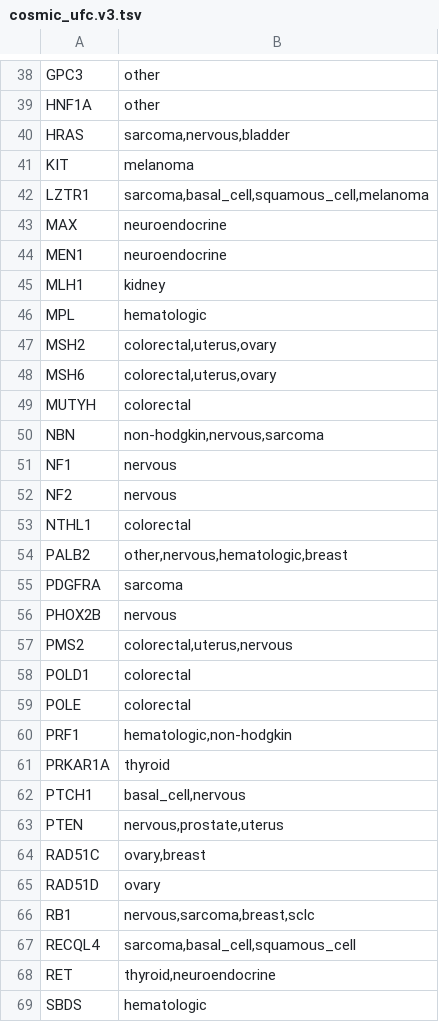
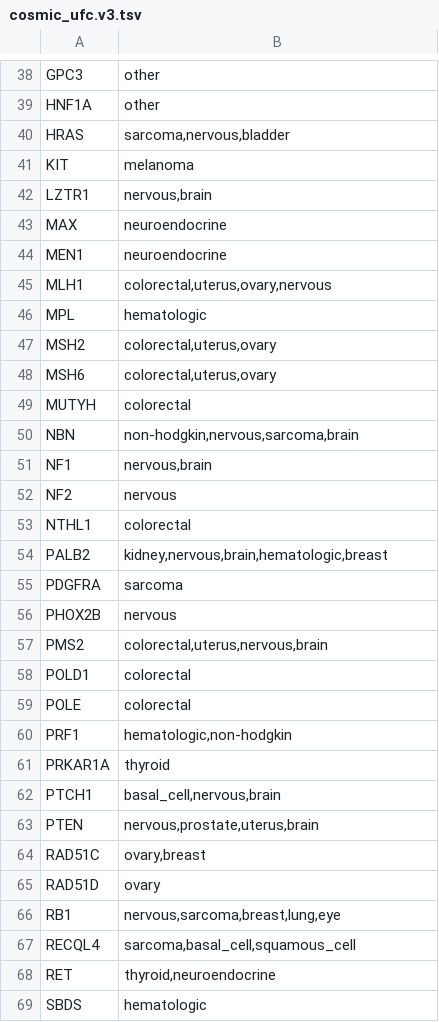
Before and after one commit to vanallenlab/unexplained_familial_cancer, a TSV file: yamls/cosmic_ufc.v3.tsv, drawn as a sheet; only a part is shown, gaps mark what is left out; the diff covers the shown part only.

```diff
--- a/yamls/cosmic_ufc.v3.tsv
+++ b/yamls/cosmic_ufc.v3.tsv
@@ -41,6 +41,6 @@ HRAS	sarcoma,nervous,bladder
 KIT	melanoma
-LZTR1	sarcoma,basal_cell,squamous_cell,melanoma
+LZTR1	nervous,brain
 MAX	neuroendocrine
 MEN1	neuroendocrine
-MLH1	kidney
+MLH1	colorectal,uterus,ovary,nervous
 MPL	hematologic
@@ -49,10 +49,10 @@ MSH6	colorectal,uterus,ovary
 MUTYH	colorectal
-NBN	non-hodgkin,nervous,sarcoma
-NF1	nervous
+NBN	non-hodgkin,nervous,sarcoma,brain
+NF1	nervous,brain
 NF2	nervous
 NTHL1	colorectal
-PALB2	other,nervous,hematologic,breast
+PALB2	kidney,nervous,brain,hematologic,breast
 PDGFRA	sarcoma
 PHOX2B	nervous
-PMS2	colorectal,uterus,nervous
+PMS2	colorectal,uterus,nervous,brain
 POLD1	colorectal
@@ -61,7 +61,7 @@ PRF1	hematologic,non-hodgkin
 PRKAR1A	thyroid
-PTCH1	basal_cell,nervous
-PTEN	nervous,prostate,uterus
+PTCH1	basal_cell,nervous,brain
+PTEN	nervous,prostate,uterus,brain
 RAD51C	ovary,breast
 RAD51D	ovary
-RB1	nervous,sarcoma,breast,sclc
+RB1	nervous,sarcoma,breast,lung,eye
 RECQL4	sarcoma,basal_cell,squamous_cell
```
Also changed, not shown: 4 removed rows and 20 edited cells elsewhere in this file, 11 other files.
